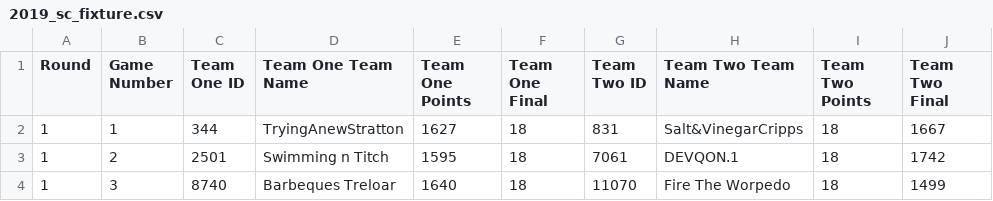
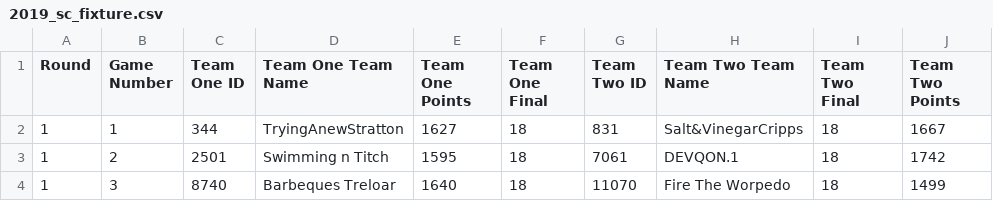
Before and after one commit to mark-richards/sc_scraper, a CSV file: inputs/2019_sc_fixture.csv, drawn as a sheet; only a part is shown.

Commit message:
Fixture Difficulty

```diff
--- a/inputs/2019_sc_fixture.csv
+++ b/inputs/2019_sc_fixture.csv
@@ -1,2 +1,2 @@
-Round,Game Number,Team One ID,Team One Team Name,Team One Points,Team One Final,Team Two ID,Team Two Team Name,Team Two Points,Team Two Final
+Round,Game Number,Team One ID,Team One Team Name,Team One Points,Team One Final,Team Two ID,Team Two Team Name,Team Two Final,Team Two Points
 1,1,344,TryingAnewStratton,1627,18,831,Salt&VinegarCripps,18,1667
```
Also changed, not shown: 2 other files.
